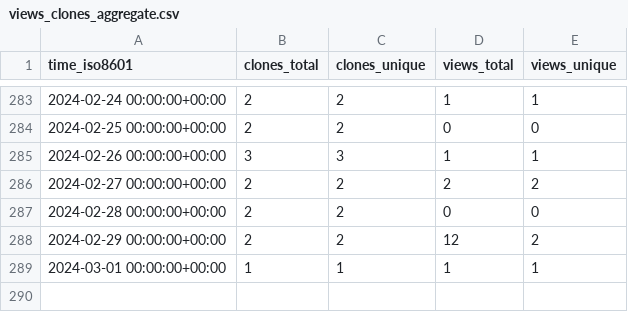
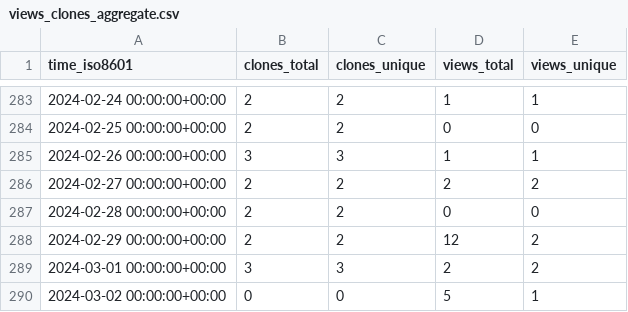
Before and after one commit to vandan-revanur/pychemprojections, a CSV file: vandan-revanur/pychemprojections/ghrs-data/views_clones_aggregate.csv, drawn as a sheet; only a part is shown, gaps mark what is left out.

```diff
--- a/vandan-revanur/pychemprojections/ghrs-data/views_clones_aggregate.csv
+++ b/vandan-revanur/pychemprojections/ghrs-data/views_clones_aggregate.csv
@@ -288,2 +288,3 @@ time_iso8601,clones_total,clones_unique,views_total,views_unique
 2024-02-29 00:00:00+00:00,2,2,12,2
-2024-03-01 00:00:00+00:00,1,1,1,1
+2024-03-01 00:00:00+00:00,3,3,2,2
+2024-03-02 00:00:00+00:00,0,0,5,1
```
Also changed, not shown: 1 other file.
